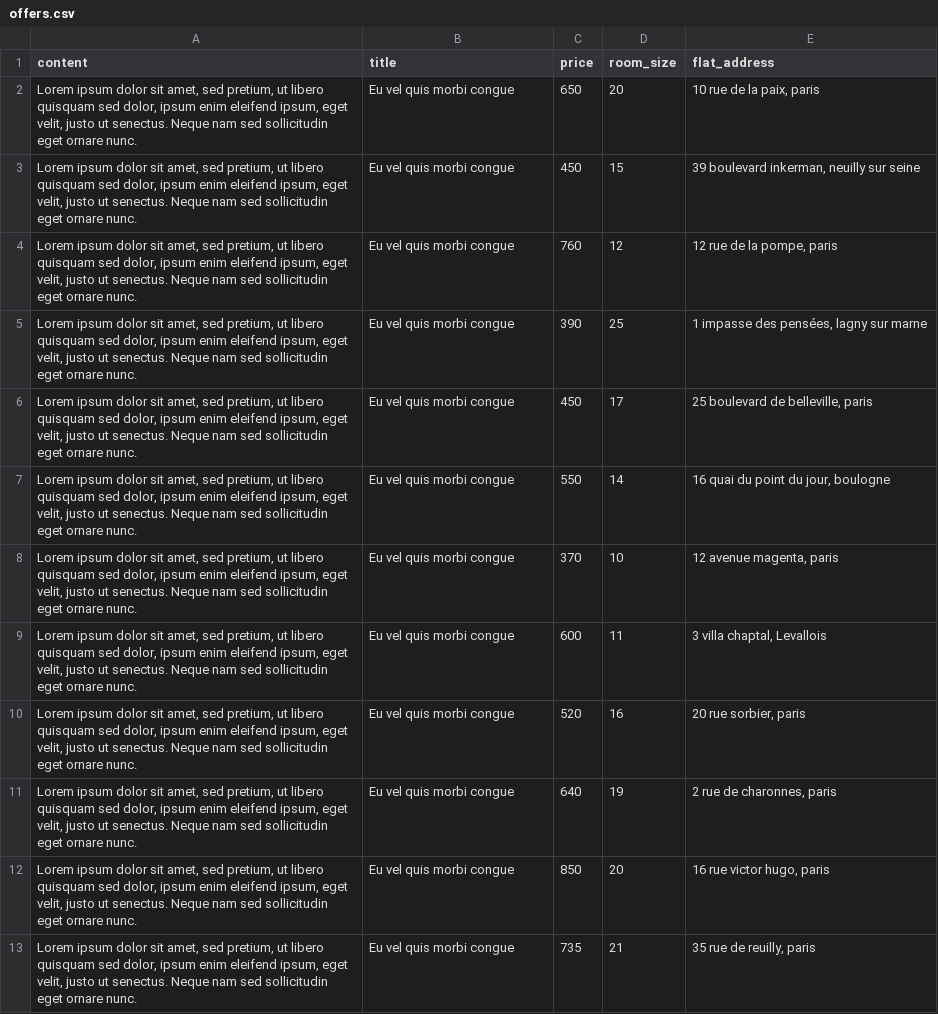
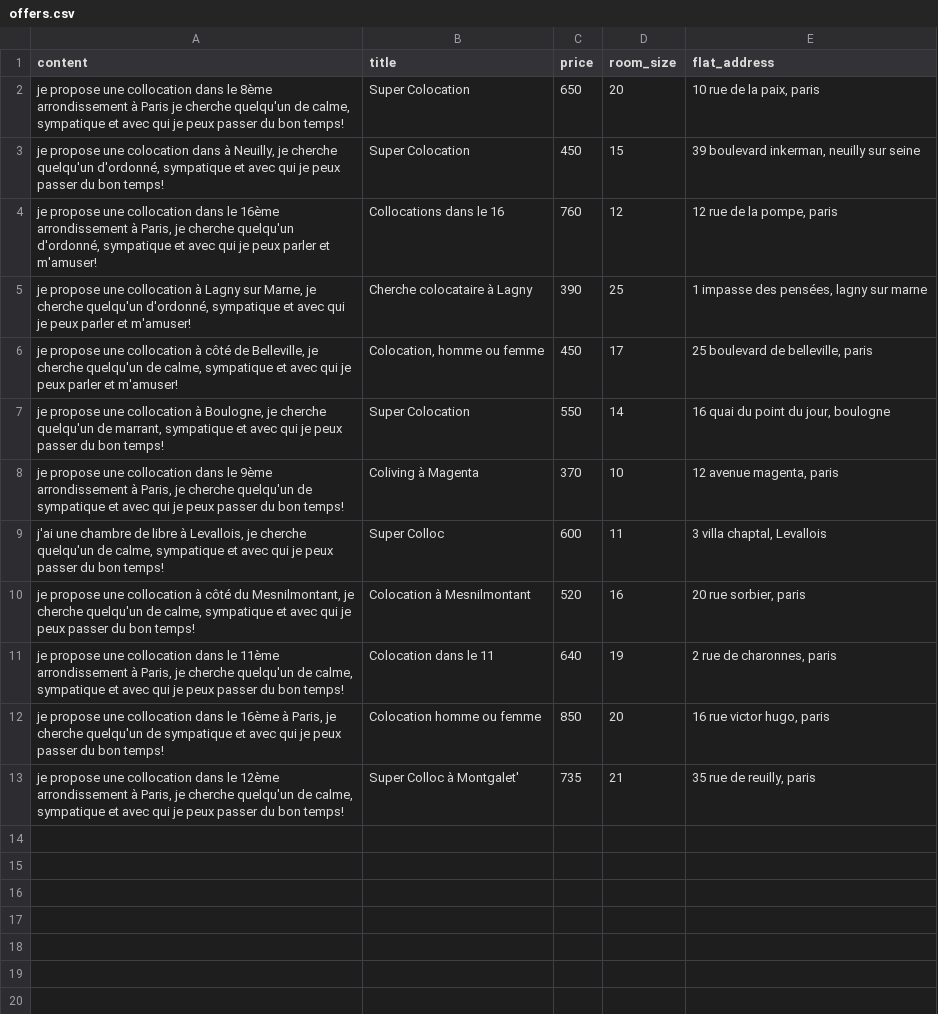
Before and after one commit to Karpantra/cosilver, a CSV file: lib/seeds/offers.csv, drawn as a sheet.

Commit message:
ok seed flats & offers

```diff
--- a/lib/seeds/offers.csv
+++ b/lib/seeds/offers.csv
@@ -1,13 +1,13 @@
 "content";"title";"price";"room_size";"flat_address"
-"Lorem ipsum dolor sit amet, sed pretium, ut libero quisquam sed dolor, ipsum enim eleifend ipsum, eget velit, justo ut senectus. Neque nam sed sollicitudin eget ornare nunc.";"Eu vel quis morbi congue";"650";"20";"10 rue de la paix, paris"
-"Lorem ipsum dolor sit amet, sed pretium, ut libero quisquam sed dolor, ipsum enim eleifend ipsum, eget velit, justo ut senectus. Neque nam sed sollicitudin eget ornare nunc.";"Eu vel quis morbi congue";"450";"15";"39 boulevard inkerman, neuilly sur seine"
-"Lorem ipsum dolor sit amet, sed pretium, ut libero quisquam sed dolor, ipsum enim eleifend ipsum, eget velit, justo ut senectus. Neque nam sed sollicitudin eget ornare nunc.";"Eu vel quis morbi congue";"760";"12";"12 rue de la pompe, paris"
-"Lorem ipsum dolor sit amet, sed pretium, ut libero quisquam sed dolor, ipsum enim eleifend ipsum, eget velit, justo ut senectus. Neque nam sed sollicitudin eget ornare nunc.";"Eu vel quis morbi congue";"390";"25";"1 impasse des pensées, lagny sur marne"
-"Lorem ipsum dolor sit amet, sed pretium, ut libero quisquam sed dolor, ipsum enim eleifend ipsum, eget velit, justo ut senectus. Neque nam sed sollicitudin eget ornare nunc.";"Eu vel quis morbi congue";"450";"17";"25 boulevard de belleville, paris"
-"Lorem ipsum dolor sit amet, sed pretium, ut libero quisquam sed dolor, ipsum enim eleifend ipsum, eget velit, justo ut senectus. Neque nam sed sollicitudin eget ornare nunc.";"Eu vel quis morbi congue";"550";"14";"16 quai du point du jour, boulogne"
-"Lorem ipsum dolor sit amet, sed pretium, ut libero quisquam sed dolor, ipsum enim eleifend ipsum, eget velit, justo ut senectus. Neque nam sed sollicitudin eget ornare nunc.";"Eu vel quis morbi congue";"370";"10";"12 avenue magenta, paris"
-"Lorem ipsum dolor sit amet, sed pretium, ut libero quisquam sed dolor, ipsum enim eleifend ipsum, eget velit, justo ut senectus. Neque nam sed sollicitudin eget ornare nunc.";"Eu vel quis morbi congue";"600";"11";"3 villa chaptal, Levallois"
-"Lorem ipsum dolor sit amet, sed pretium, ut libero quisquam sed dolor, ipsum enim eleifend ipsum, eget velit, justo ut senectus. Neque nam sed sollicitudin eget ornare nunc.";"Eu vel quis morbi congue";"520";"16";"20 rue sorbier, paris"
-"Lorem ipsum dolor sit amet, sed pretium, ut libero quisquam sed dolor, ipsum enim eleifend ipsum, eget velit, justo ut senectus. Neque nam sed sollicitudin eget ornare nunc.";"Eu vel quis morbi congue";"640";"19";"2 rue de charonnes, paris"
-"Lorem ipsum dolor sit amet, sed pretium, ut libero quisquam sed dolor, ipsum enim eleifend ipsum, eget velit, justo ut senectus. Neque nam sed sollicitudin eget ornare nunc.";"Eu vel quis morbi congue";"850";"20";"16 rue victor hugo, paris"
-"Lorem ipsum dolor sit amet, sed pretium, ut libero quisquam sed dolor, ipsum enim eleifend ipsum, eget velit, justo ut senectus. Neque nam sed sollicitudin eget ornare nunc.";"Eu vel quis morbi congue";"735";"21";"35 rue de reuilly, paris"
+"je propose une collocation dans le 8ème arrondissement à Paris je cherche quelqu'un de calme, sympatique et avec qui je peux passer du bon temps!";"Super Colocation";"650";"20";"10 rue de la paix, paris"
+"je propose une colocation dans à Neuilly, je cherche quelqu'un d'ordonné, sympatique et avec qui je peux passer du bon temps!";"Super Colocation";"450";"15";"39 boulevard inkerman, neuilly sur seine"
+"je propose une collocation dans le 16ème arrondissement à Paris, je cherche quelqu'un d'ordonné, sympatique et avec qui je peux parler et m'amuser!";"Collocations dans le 16";"760";"12";"12 rue de la pompe, paris"
+"je propose une collocation à Lagny sur Marne, je cherche quelqu'un d'ordonné, sympatique et avec qui je peux parler et m'amuser!";"Cherche colocataire à Lagny";"390";"25";"1 impasse des pensées, lagny sur marne"
+"je propose une collocation à côté de Belleville, je cherche quelqu'un de calme, sympatique et avec qui je peux parler et m'amuser!";"Colocation, homme ou femme";"450";"17";"25 boulevard de belleville, paris"
+"je propose une collocation à Boulogne, je cherche quelqu'un de marrant, sympatique et avec qui je peux passer du bon temps!";"Super Colocation";"550";"14";"16 quai du point du jour, boulogne"
+"je propose une collocation dans le 9ème arrondissement à Paris, je cherche quelqu'un de sympatique et avec qui je peux passer du bon temps!";"Coliving à Magenta";"370";"10";"12 avenue magenta, paris"
+"j'ai une chambre de libre à Levallois, je cherche quelqu'un de calme, sympatique et avec qui je peux passer du bon temps!";"Super Colloc";"600";"11";"3 villa chaptal, Levallois"
+"je propose une collocation à côté du Mesnilmontant, je cherche quelqu'un de calme, sympatique et avec qui je peux passer du bon temps!";"Colocation à Mesnilmontant";"520";"16";"20 rue sorbier, paris"
+"je propose une collocation dans le 11ème arrondissement à Paris, je cherche quelqu'un de calme, sympatique et avec qui je peux passer du bon temps!";"Colocation dans le 11";"640";"19";"2 rue de charonnes, paris"
+"je propose une collocation dans le 16ème à Paris, je cherche quelqu'un de sympatique et avec qui je peux passer du bon temps!";"Colocation homme ou femme";"850";"20";"16 rue victor hugo, paris"
+"je propose une collocation dans le 12ème arrondissement à Paris, je cherche quelqu'un de calme, sympatique et avec qui je peux passer du bon temps!";"Super Colloc à Montgalet'";"735";"21";"35 rue de reuilly, paris"
```
Also changed, not shown: lib/seeds/flats.csv.
